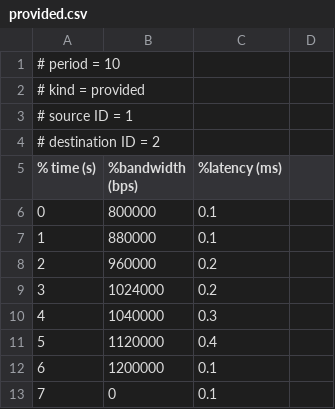
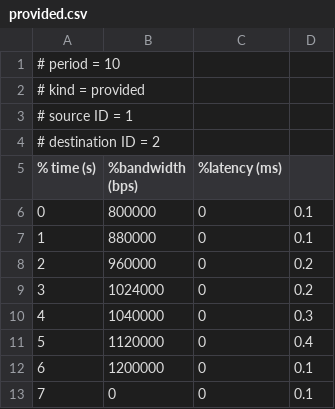
Before and after one commit to finger563/cbsat, a CSV file: src/analysis/v2.0/profiles/provided.csv, drawn as a sheet.

```diff
--- a/src/analysis/v2.0/profiles/provided.csv
+++ b/src/analysis/v2.0/profiles/provided.csv
@@ -5,9 +5,9 @@
 % time (s), %bandwidth (bps), %latency (ms)
-0,800000,0.1
-1,880000,0.1
-2,960000,0.2
-3,1024000,0.2
-4,1040000,0.3
-5,1120000,0.4
-6,1200000,0.1
-7,0,0.1
+0,800000,0,0.1
+1,880000,0,0.1
+2,960000,0,0.2
+3,1024000,0,0.2
+4,1040000,0,0.3
+5,1120000,0,0.4
+6,1200000,0,0.1
+7,0,0,0.1
```
Also changed, not shown: src/analysis/v2.0/ddos/provided.csv, src/analysis/v2.0/profiles/provided2.csv, 12 other files.
